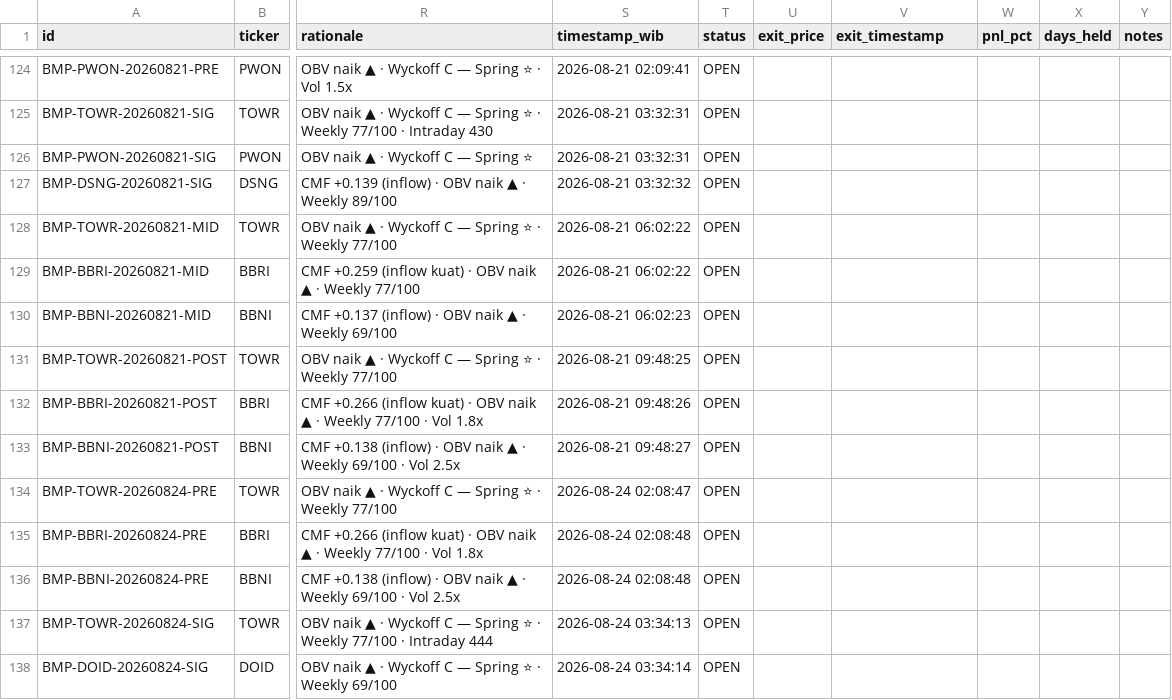
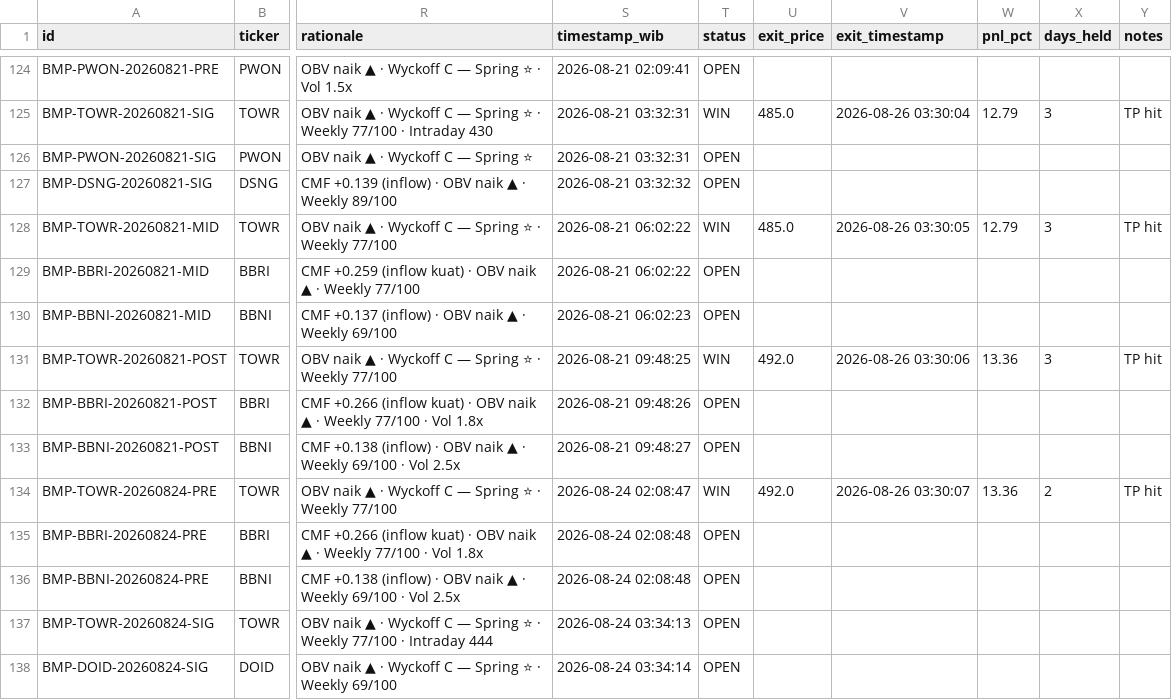
Before and after one commit to rayzleaf/bandarmology-signals, a CSV file: data/signals.csv, drawn as a sheet; only a part is shown, gaps mark what is left out; the diff covers the shown part only; the diff names each change by its address in the sheet, - before the commit and + after, or states it on an @@ line.

```diff
--- a/data/signals.csv
+++ b/data/signals.csv
-T125 (status): OPEN
+T125 (status): WIN
-U125 (exit_price): (empty)
+U125 (exit_price): 485.0
-V125 (exit_timestamp): (empty)
+V125 (exit_timestamp): 2026-08-26 03:30:04
-W125 (pnl_pct): (empty)
+W125 (pnl_pct): 12.79
-X125 (days_held): (empty)
+X125 (days_held): 3
-Y125 (notes): (empty)
+Y125 (notes): TP hit
-T128 (status): OPEN
+T128 (status): WIN
-U128 (exit_price): (empty)
+U128 (exit_price): 485.0
-V128 (exit_timestamp): (empty)
+V128 (exit_timestamp): 2026-08-26 03:30:05
-W128 (pnl_pct): (empty)
+W128 (pnl_pct): 12.79
-X128 (days_held): (empty)
+X128 (days_held): 3
-Y128 (notes): (empty)
+Y128 (notes): TP hit
-T131 (status): OPEN
+T131 (status): WIN
-U131 (exit_price): (empty)
+U131 (exit_price): 492.0
-V131 (exit_timestamp): (empty)
+V131 (exit_timestamp): 2026-08-26 03:30:06
-W131 (pnl_pct): (empty)
+W131 (pnl_pct): 13.36
-X131 (days_held): (empty)
+X131 (days_held): 3
-Y131 (notes): (empty)
+Y131 (notes): TP hit
-T134 (status): OPEN
+T134 (status): WIN
-U134 (exit_price): (empty)
+U134 (exit_price): 492.0
-V134 (exit_timestamp): (empty)
+V134 (exit_timestamp): 2026-08-26 03:30:07
-W134 (pnl_pct): (empty)
+W134 (pnl_pct): 13.36
-X134 (days_held): (empty)
+X134 (days_held): 2
-Y134 (notes): (empty)
+Y134 (notes): TP hit
```
Also changed, not shown: 30 edited cells elsewhere in this file.
